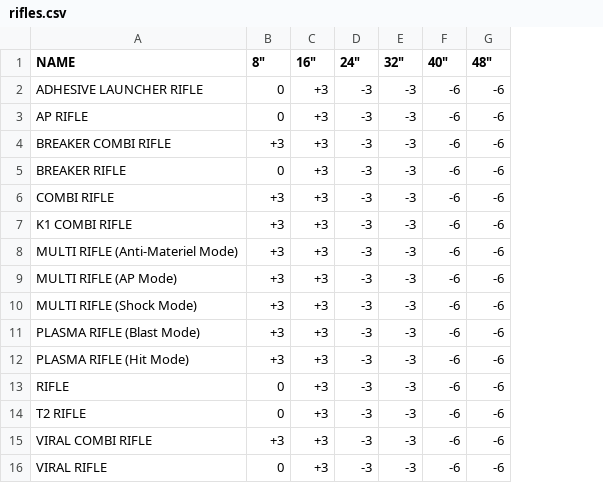
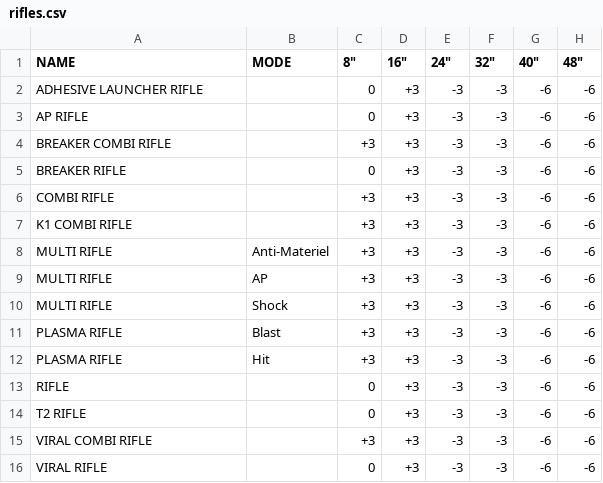
Before and after one commit to amtoine/infinity, a CSV file: charts/weapons/rifles.csv, drawn as a sheet; only a part is shown; the diff names each change by its address in the sheet, - before the commit and + after, or states it on an @@ line.

```diff
--- a/charts/weapons/rifles.csv
+++ b/charts/weapons/rifles.csv
+column B (MODE), rows 8-12: Anti-Materiel | AP | Shock | Blast | Hit
-A8 (NAME): MULTI RIFLE (Anti-Materiel Mode)
+A8 (NAME): MULTI RIFLE
-A9 (NAME): MULTI RIFLE (AP Mode)
+A9 (NAME): MULTI RIFLE
-A10 (NAME): MULTI RIFLE (Shock Mode)
+A10 (NAME): MULTI RIFLE
-A11 (NAME): PLASMA RIFLE (Blast Mode)
+A11 (NAME): PLASMA RIFLE
-A12 (NAME): PLASMA RIFLE (Hit Mode)
+A12 (NAME): PLASMA RIFLE
```
Also changed, not shown: charts/weapons/pistols.csv, charts/weapons/red_furies.csv, 5 other files.
